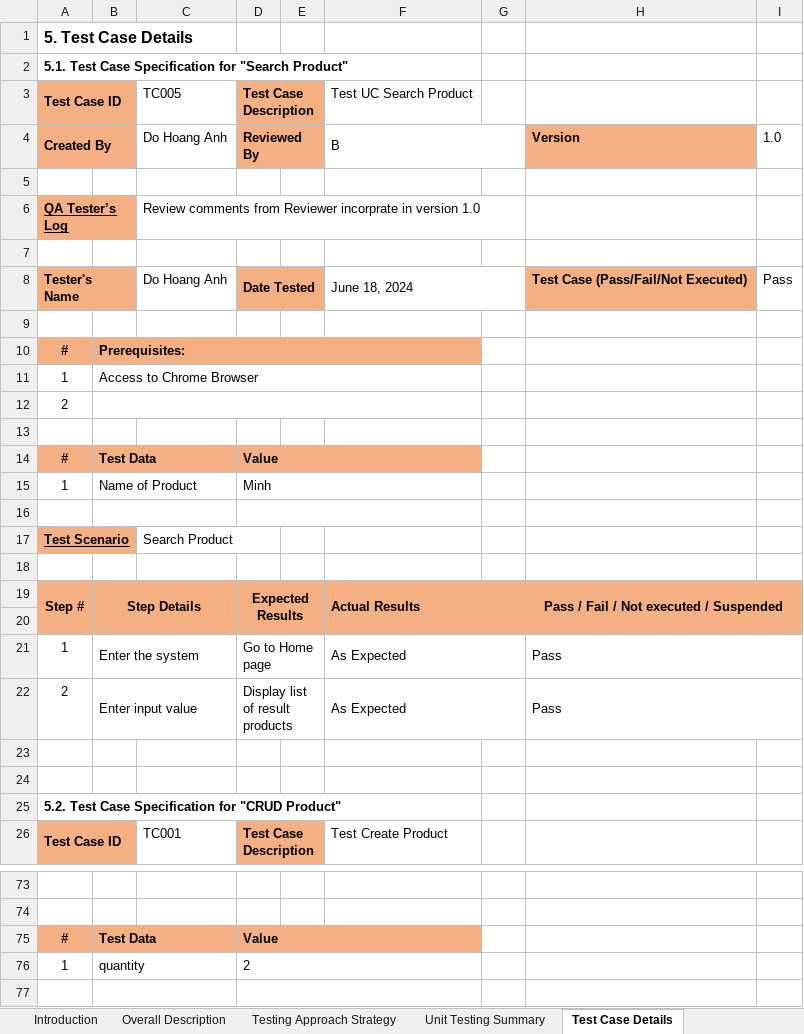
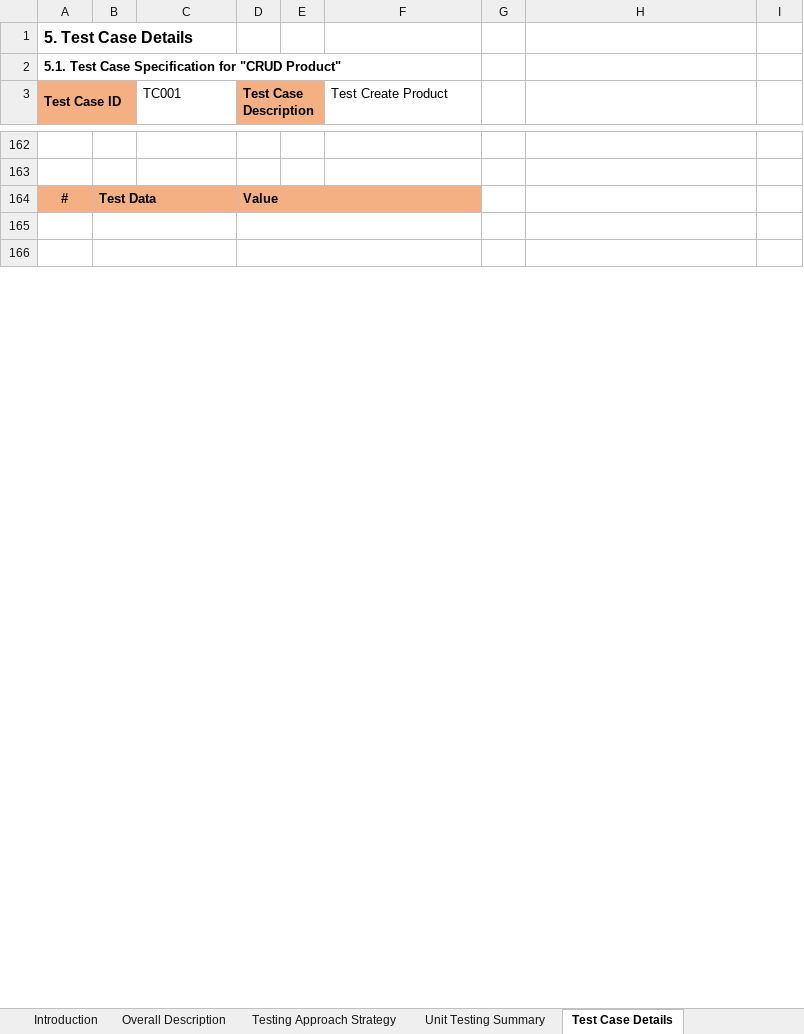
Before and after one commit to an810/ISD.ICT.20232.01, an Excel workbook: Report/Report/ISD_20232_Group01_TestPlan.xlsx, sheet Test Case Details, drawn as a sheet; only a part is shown, gaps mark what is left out; values as stored, in another font and other column widths than the file's, no borders; charts and pictures not drawn; removed rows and columns are numbered as before the commit, all else as after; the diff covers the shown part only; the diff names each change by its address in the sheet, - before the commit and + after, or states it on an @@ line.

Commit message:
Modify test plan + use case specification

```diff
--- a/Report/Report/ISD_20232_Group01_TestPlan.xlsx (sheet Test Case Details)
+++ b/Report/Report/ISD_20232_Group01_TestPlan.xlsx (sheet Test Case Details)
-A2: …Specification for "Search Product"
+A2: …Specification for "CRUD Product"
-row 3: Test Case ID |  | TC005 | Test Case Description |  | Test UC Search Product
@@ row 4 moved to row 65: Created By @@
-row 5: (empty)
@@ row 6 moved to row 67: QA Tester’s Log @@
-row 7: (empty)
@@ row 8 moved to row 69: Tester's Name @@
-row 9: (empty)
@@ row 10 moved to row 47: # @@
-row 11: 1 | Access to Chrome Browser
-row 12: 2
-row 13: (empty)
@@ row 14 moved to row 51: # @@
@@ row 15 moved to row 75: 1 @@
-row 16: (empty)
@@ row 17 moved to row 77: Test Scenario @@
-row 18: (empty)
@@ row 19 moved to row 56: Step # @@
-row 20: (empty)
@@ row 21 moved to row 58: 1 @@
@@ row 22 moved to row 82: 2 @@
-row 23: (empty)
-row 24: (empty)
-row 25: 5.2. Test Case Specification for "CRUD Product"
-row 165: 1 | quantity |  | 2
+row 165: (empty)
```
Also changed, not shown: 123 added rows, 3 removed rows, 13 edited cells and merged cells elsewhere in this sheet, sheet Unit Testing Summary, formulas that keep their value, 2 other files.
